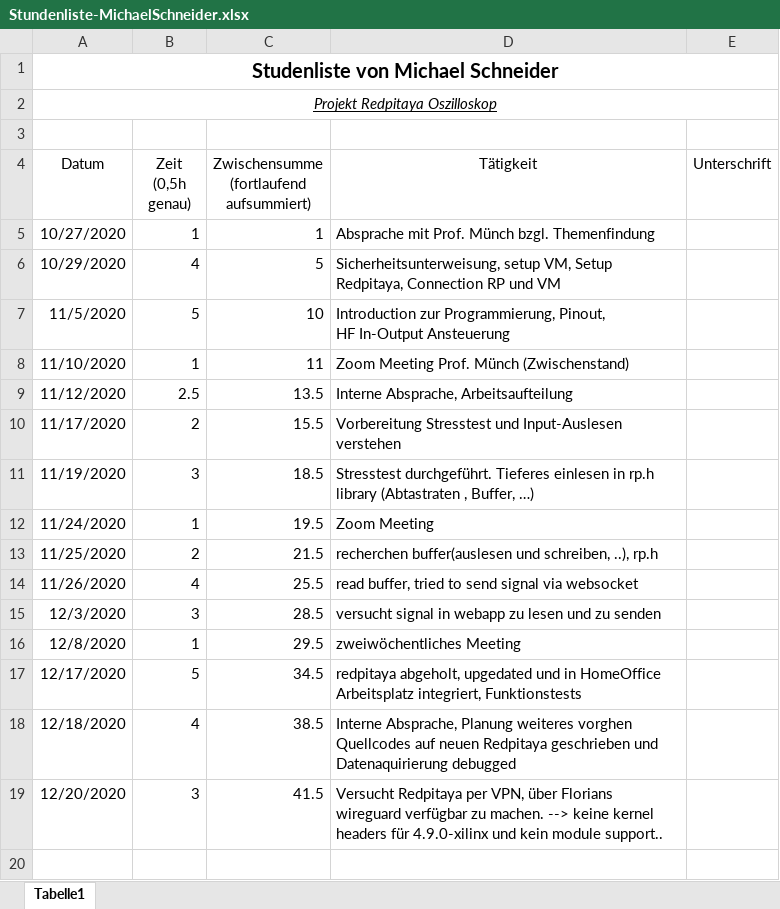
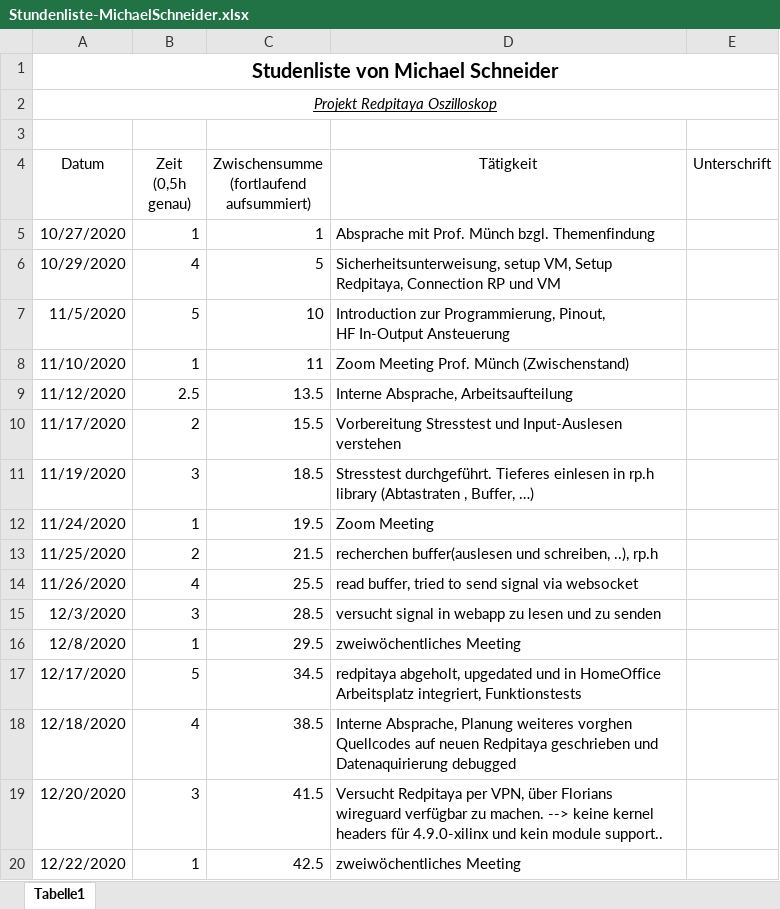
Before and after one commit to cSharpler2946/HSP-RPOSC-Redpitaya-Oszilloskop, an Excel workbook: stundenlisten/Stundenliste-MichaelSchneider.xlsx, sheet Tabelle1, drawn as a sheet; values as stored, in another font and other column widths than the file's, no borders; the diff names each change by its address in the sheet, - before the commit and + after, or states it on an @@ line.

Commit message:
meeting

```diff
--- a/stundenlisten/Stundenliste-MichaelSchneider.xlsx (sheet Tabelle1)
+++ b/stundenlisten/Stundenliste-MichaelSchneider.xlsx (sheet Tabelle1)
+row 20: 12/22/2020 | 1 | 42.5 | zweiwöchentliches Meeting
```
